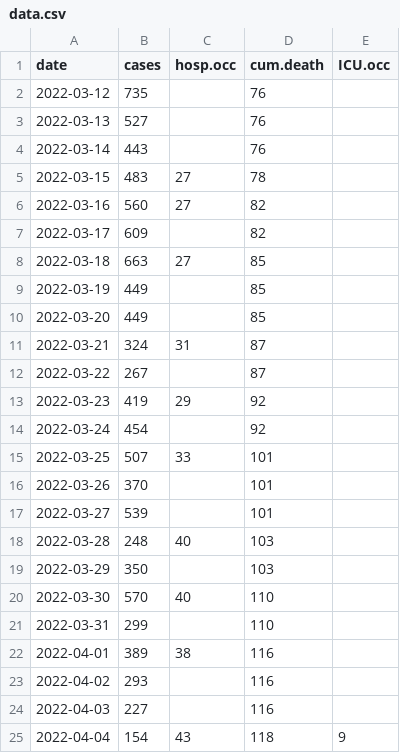
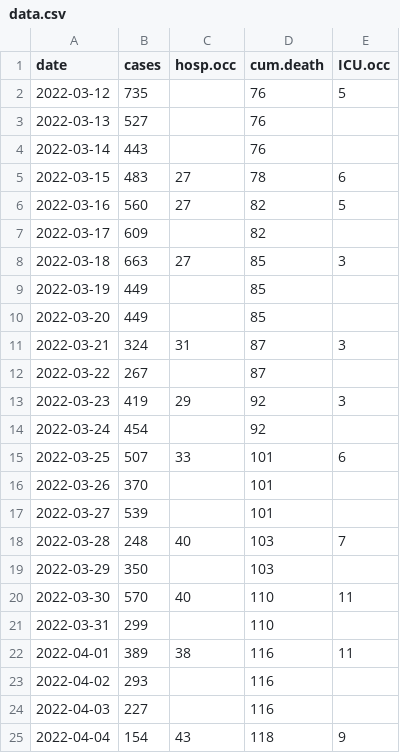
Before and after one commit to ahurford/covid-nl-2022, a CSV file: data.csv, drawn as a sheet; only a part is shown.

Commit message:
Update data.csv

```diff
--- a/data.csv
+++ b/data.csv
@@ -1,23 +1,23 @@
 date, cases, hosp.occ, cum.death, ICU.occ
-2022-03-12,735,,76,
+2022-03-12,735,,76,5
 2022-03-13,527,,76,
 2022-03-14,443,,76,
-2022-03-15,483,27,78,
-2022-03-16,560,27,82,
+2022-03-15,483,27,78,6
+2022-03-16,560,27,82,5
 2022-03-17,609,,82,
-2022-03-18,663,27,85,
+2022-03-18,663,27,85,3
 2022-03-19,449,,85,
 2022-03-20,449,,85,
-2022-03-21,324,31,87,
+2022-03-21,324,31,87,3
 2022-03-22,267,,87,
-2022-03-23,419,29,92,
+2022-03-23,419,29,92,3
 2022-03-24,454,,92,
-2022-03-25,507,33,101,
+2022-03-25,507,33,101,6
 2022-03-26,370,,101,
 2022-03-27,539,,101,
-2022-03-28,248,40,103,
+2022-03-28,248,40,103,7
 2022-03-29,350,,103,
-2022-03-30,570,40,110,
+2022-03-30,570,40,110,11
 2022-03-31,299,,110,
-2022-04-01,389,38,116,
+2022-04-01,389,38,116,11
 2022-04-02,293,,116,
```
